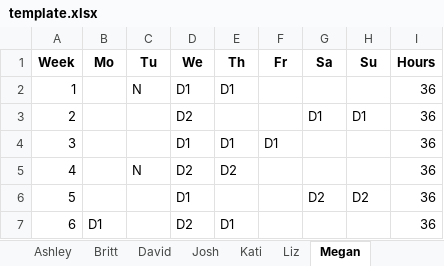
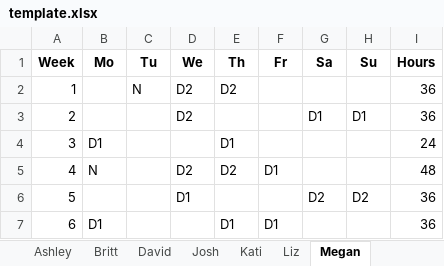
Before and after one commit to dmeverly/ScheduleTemplater, an Excel workbook: template.xlsx, sheet Megan, drawn as a sheet; values as stored, in another font and other column widths than the file's, no borders; the diff names each change by its address in the sheet, - before the commit and + after, or states it on an @@ line.

```diff
--- a/template.xlsx (sheet Megan)
+++ b/template.xlsx (sheet Megan)
-D2 (We): D1
+D2 (We): D2
-E2 (Th): D1
+E2 (Th): D2
-B4 (Mo): (empty)
+B4 (Mo): D1
-D4 (We): D1
+D4 (We): (empty)
-F4 (Fr): D1
+F4 (Fr): (empty)
-I4 (Hours): 36
+I4 (Hours): 24
-B5 (Mo): (empty)
+B5 (Mo): N
-C5 (Tu): N
+C5 (Tu): (empty)
-F5 (Fr): (empty)
+F5 (Fr): D1
-I5 (Hours): 36
+I5 (Hours): 48
-D7 (We): D2
+D7 (We): (empty)
-F7 (Fr): (empty)
+F7 (Fr): D1
```
Also changed, not shown: sheet Master, sheet Josh, sheet Kati, sheet Britt, sheet Liz, sheet David, 1 more sheet, 7 other files.
